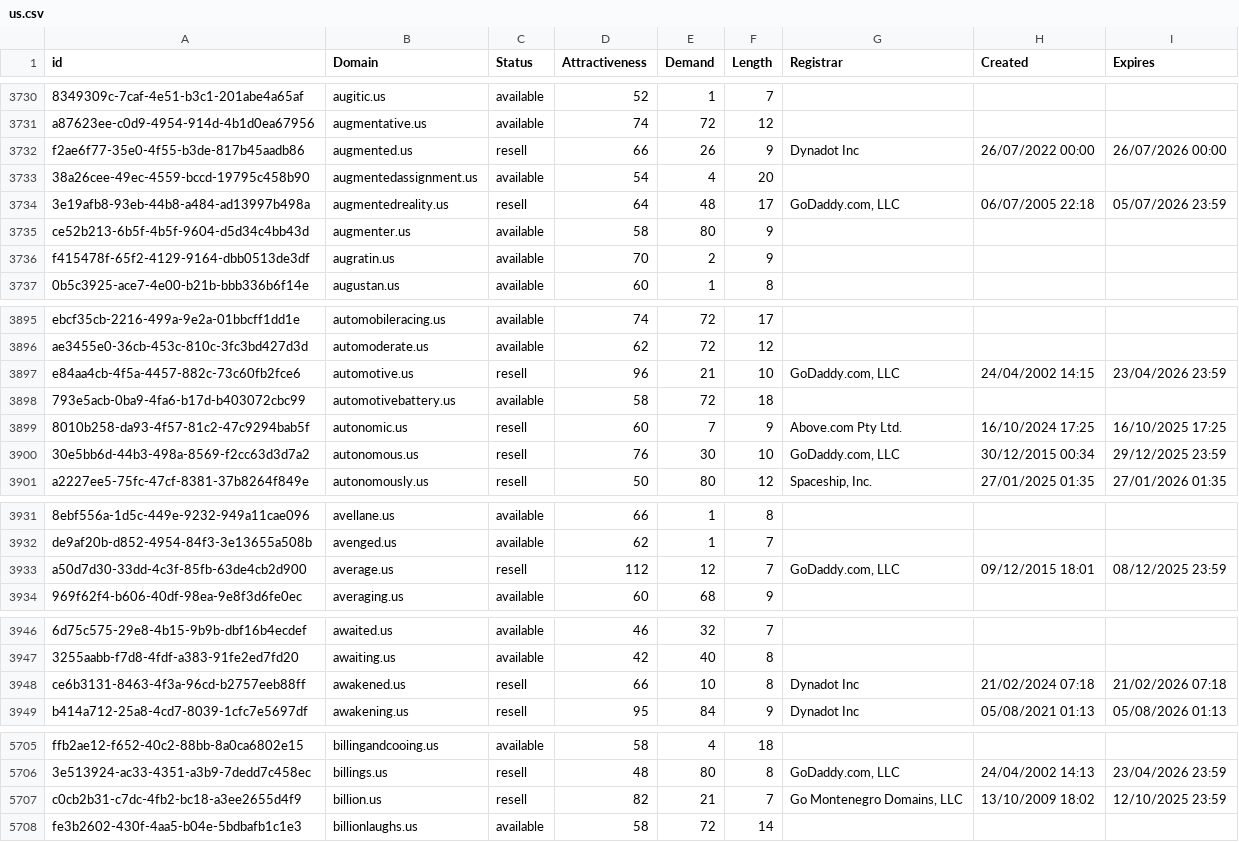
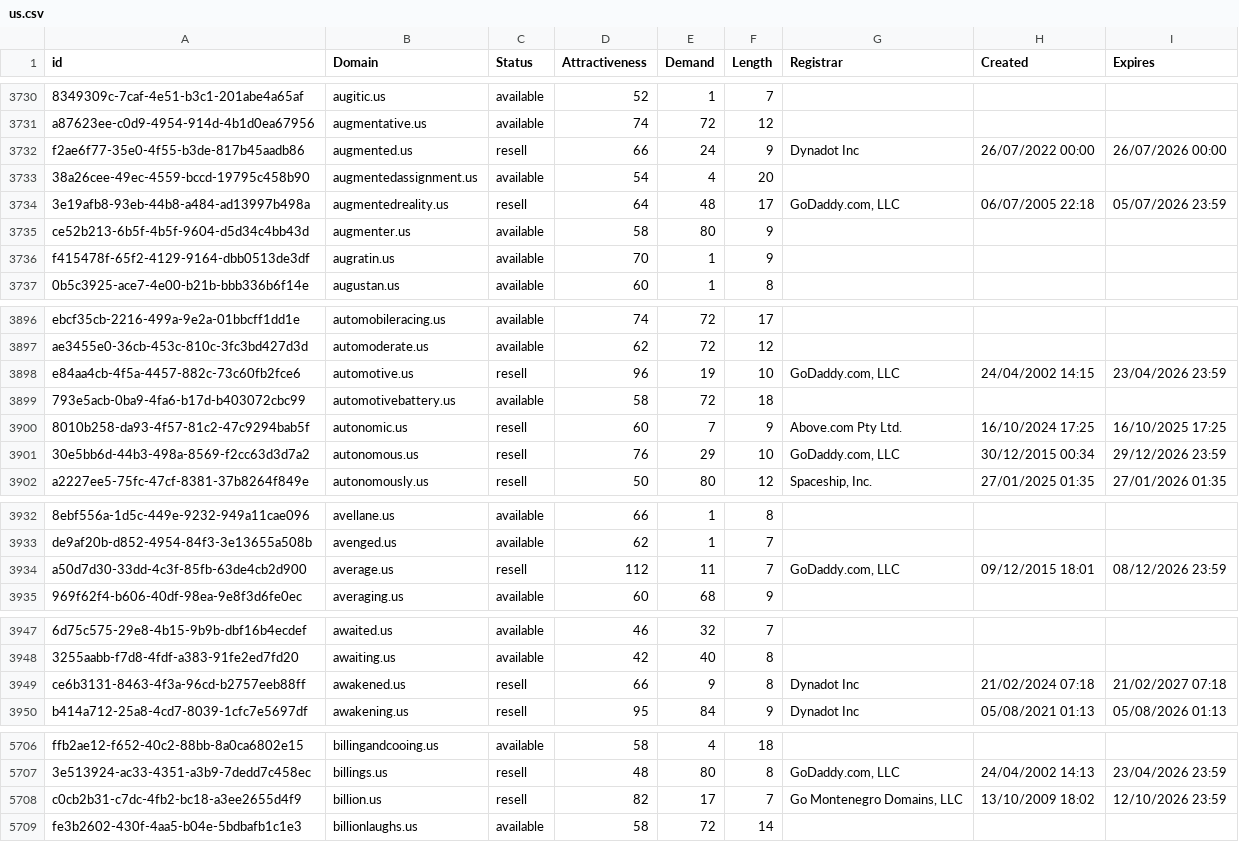
Before and after one commit to UniqueDomains/us-oneword-domains, a CSV file: us.csv, drawn as a sheet; only a part is shown, gaps mark what is left out; addresses are those after the commit; the diff covers the shown part only; the diff names each change by its address in the sheet, - before the commit and + after, or states it on an @@ line.

```diff
--- a/us.csv
+++ b/us.csv
-E3732 (Demand): 26
+E3732 (Demand): 24
-E3736 (Demand): 2
+E3736 (Demand): 1
-E3898 (Demand): 21
+E3898 (Demand): 19
-E3901 (Demand): 30
+E3901 (Demand): 29
-I3901 (Expires): 29/12/2025 23:59
+I3901 (Expires): 29/12/2026 23:59
-E3934 (Demand): 12
+E3934 (Demand): 11
-I3934 (Expires): 08/12/2025 23:59
+I3934 (Expires): 08/12/2026 23:59
-E3949 (Demand): 10
+E3949 (Demand): 9
-I3949 (Expires): 21/02/2026 07:18
+I3949 (Expires): 21/02/2027 07:18
-E5708 (Demand): 21
+E5708 (Demand): 17
-I5708 (Expires): 12/10/2025 23:59
+I5708 (Expires): 12/10/2026 23:59
```
Also changed, not shown: 4 added rows, 4 removed rows and 73 edited cells elsewhere in this file, 1 other file.
